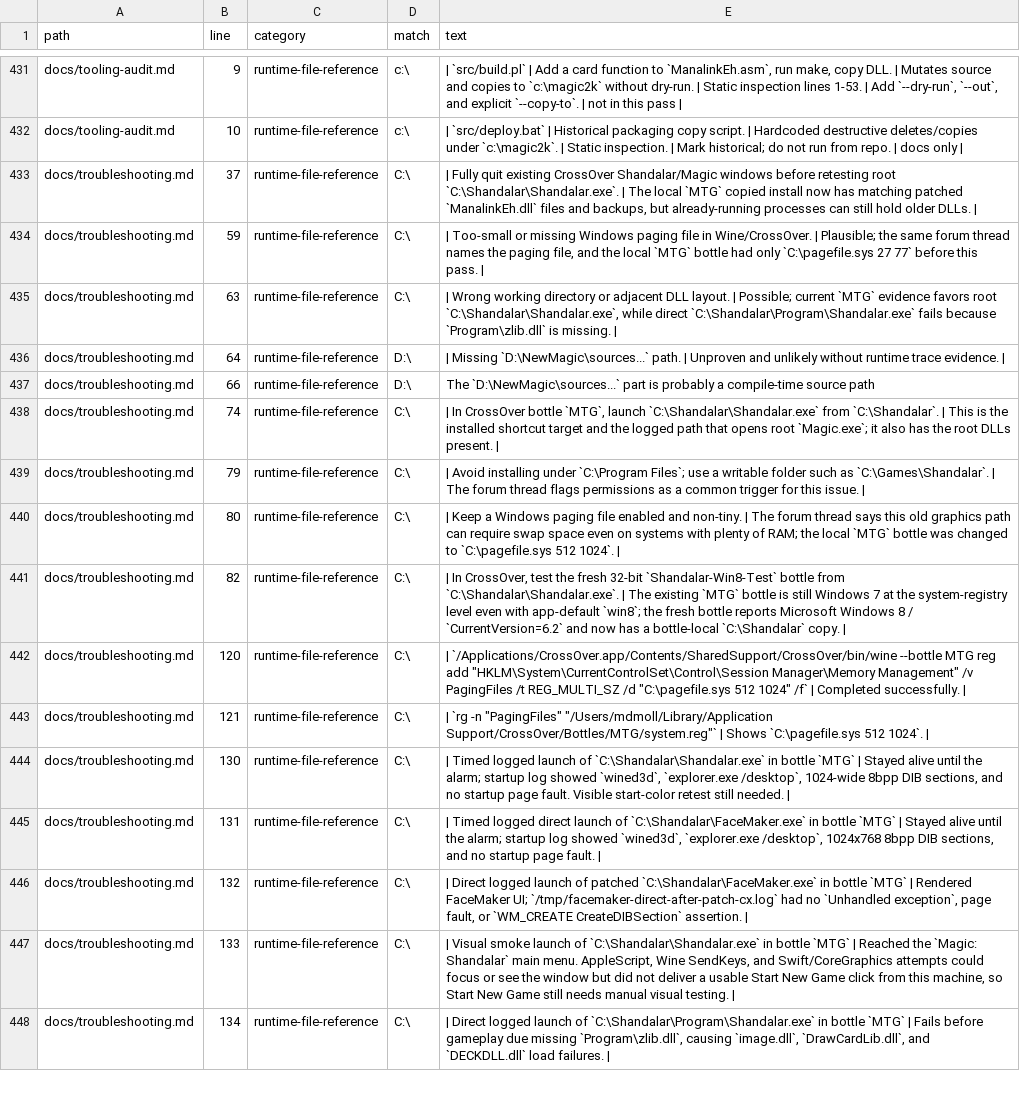
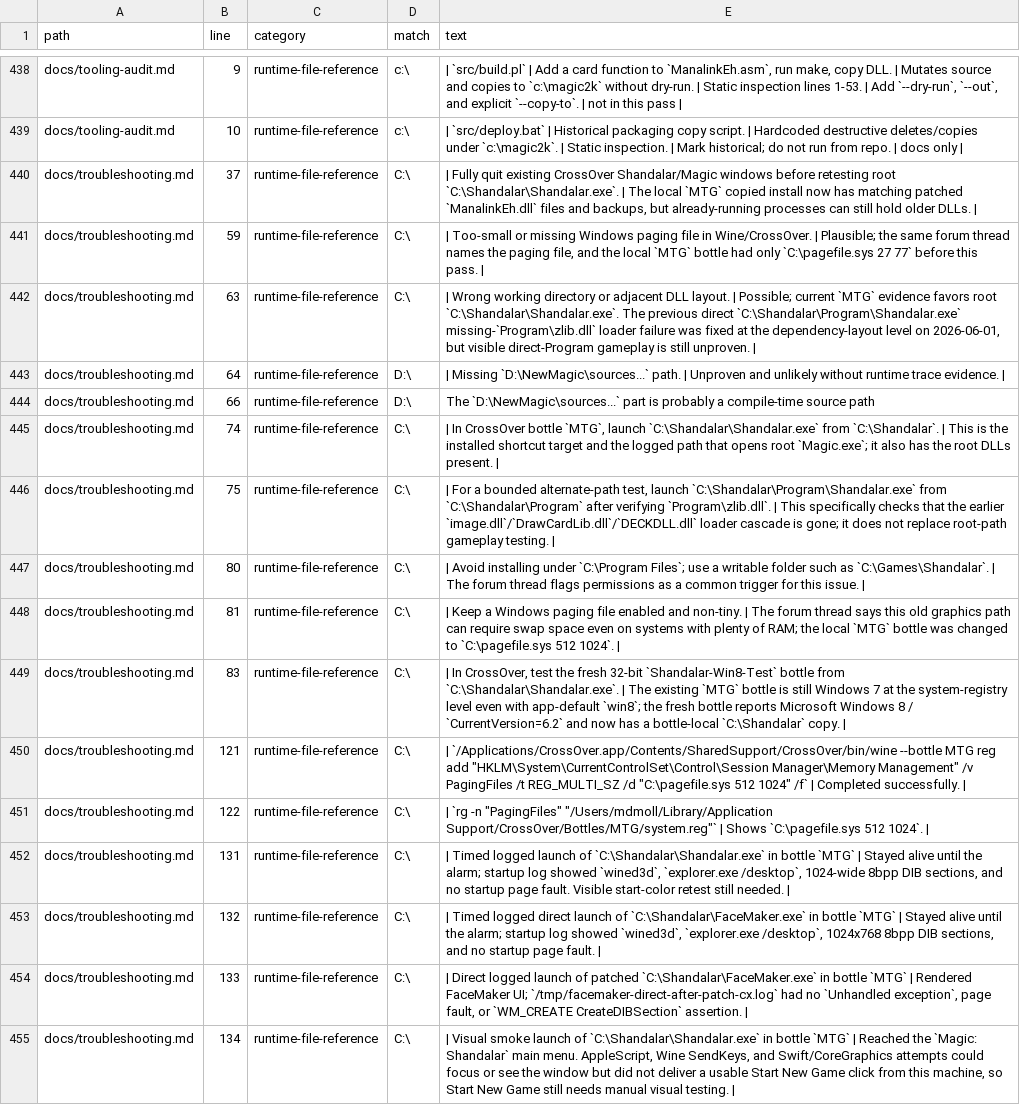
Before and after one commit to MDMoll/Shandalar, a TSV file: docs/generated/code-audit/hardcoded-paths.tsv, drawn as a sheet; only a part is shown, gaps mark what is left out; addresses are those after the commit; the diff covers the shown part only; the diff names each change by its address in the sheet, - before the commit and + after, or states it on an @@ line.

Commit message:
Fix Program Shandalar zlib runtime path

```diff
--- a/docs/generated/code-audit/hardcoded-paths.tsv
+++ b/docs/generated/code-audit/hardcoded-paths.tsv
-E442 (text): …favors root `C:\Shandalar\Shandalar.exe`, while direct `C:\Shandalar\Program\Shandalar.exe` fails because `Program\zlib.dll` is missing. |
+E442 (text): …favors root `C:\Shandalar\Shandalar.exe`. The previous direct `C:\Shandalar\Program\Shandalar.exe` missing-`Program\zlib.dll` loader failure was fixed at the dependency-layout level on 2026-06-01, but visible direct-Program gameplay is still unproven. |
-B446 (line): 79
+B446 (line): 75
-E446 (text): | Avoid installing under `C:\Program Files`; use a writable folder such as `C:\Games\Shandalar`. | The forum thread flags permissions as a common trigger for this issue. |
+E446 (text): | For a bounded alternate-path test, launch `C:\Shandalar\Program\Shandalar.exe` from `C:\Shandalar\Program` after verifying `Program\zlib.dll`. | This specifically checks that the earlier `image.dll`/`DrawCardLib.dll`/`DECKDLL.dll` loader cascade is gone; it does not replace root-path gameplay testing. |
-E447 (text): | Keep a Windows paging file enabled and non-tiny. | The forum thread says this old graphics path can require swap space even on systems with plenty of RAM; the local `MTG` bottle was changed to `C:\pagefile.sys 512 1024`. |
+E447 (text): | Avoid installing under `C:\Program Files`; use a writable folder such as `C:\Games\Shandalar`. | The forum thread flags permissions as a common trigger for this issue. |
-B448 (line): 82
+B448 (line): 81
-E448 (text): | In CrossOver, test the fresh 32-bit `Shandalar-Win8-Test` bottle from `C:\Shandalar\Shandalar.exe`. | The existing `MTG` bottle is still Windows 7 at the system-registry level even with app-default `win8`; the fresh bottle reports Microsoft Windows 8 / `CurrentVersion=6.2` and now has a bottle-local `C:\Shandalar` copy. |
+E448 (text): | Keep a Windows paging file enabled and non-tiny. | The forum thread says this old graphics path can require swap space even on systems with plenty of RAM; the local `MTG` bottle was changed to `C:\pagefile.sys 512 1024`. |
-B449 (line): 120
+B449 (line): 83
-E449 (text): | `/Applications/CrossOver.app/Contents/SharedSupport/CrossOver/bin/wine --bottle MTG reg add "HKLM\System\CurrentControlSet\Control\Session Manager\Memory Management" /v PagingFiles /t REG_MULTI_SZ /d "C:\pagefile.sys 512 1024" /f` | Completed successfully. |
+E449 (text): | In CrossOver, test the fresh 32-bit `Shandalar-Win8-Test` bottle from `C:\Shandalar\Shandalar.exe`. | The existing `MTG` bottle is still Windows 7 at the system-registry level even with app-default `win8`; the fresh bottle reports Microsoft Windows 8 / `CurrentVersion=6.2` and now has a bottle-local `C:\Shandalar` copy. |
-E450 (text): | `rg -n "PagingFiles" "/Users/mdmoll/Library/Application Support/CrossOver/Bottles/MTG/system.reg"` | Shows `C:\pagefile.sys 512 1024`. |
+E450 (text): | `/Applications/CrossOver.app/Contents/SharedSupport/CrossOver/bin/wine --bottle MTG reg add "HKLM\System\CurrentControlSet\Control\Session Manager\Memory Management" /v PagingFiles /t REG_MULTI_SZ /d "C:\pagefile.sys 512 1024" /f` | Completed successfully. |
-B451 (line): 130
+B451 (line): 122
-E451 (text): | Timed logged launch of `C:\Shandalar\Shandalar.exe` in bottle `MTG` | Stayed alive until the alarm; startup log showed `wined3d`, `explorer.exe /desktop`, 1024-wide 8bpp DIB sections, and no startup page fault. Visible start-color retest still needed. |
+E451 (text): | `rg -n "PagingFiles" "/Users/mdmoll/Library/Application Support/CrossOver/Bottles/MTG/system.reg"` | Shows `C:\pagefile.sys 512 1024`. |
-E452 (text): …Timed logged direct launch of `C:\Shandalar\FaceMaker.exe` in bottle `MTG` | Stayed alive until the alarm; startup log showed `wined3d`, `explorer.exe /desktop`, 1024x768 8bpp DIB sections, and no startup page fault. |
+E452 (text): …Timed logged launch of `C:\Shandalar\Shandalar.exe` in bottle `MTG` | Stayed alive until the alarm; startup log showed `wined3d`, `explorer.exe /desktop`, 1024-wide 8bpp DIB sections, and no startup page fault. Visible start-color retest still needed. |
-E453 (text): | Direct logged launch of patched `C:\Shandalar\FaceMaker.exe` in bottle `MTG` | Rendered FaceMaker UI; `/tmp/facemaker-direct-after-patch-cx.log` had no `Unhandled exception`, page fault, or `WM_CREATE CreateDIBSection` assertion. |
+E453 (text): | Timed logged direct launch of `C:\Shandalar\FaceMaker.exe` in bottle `MTG` | Stayed alive until the alarm; startup log showed `wined3d`, `explorer.exe /desktop`, 1024x768 8bpp DIB sections, and no startup page fault. |
-E454 (text): | Visual smoke launch of `C:\Shandalar\Shandalar.exe` in bottle `MTG` | Reached the `Magic: Shandalar` main menu. AppleScript, Wine SendKeys, and Swift/CoreGraphics attempts could focus or see the window but did not deliver a usable Start New Game click from this machine, so Start New Game still needs manual visual testing. |
+E454 (text): | Direct logged launch of patched `C:\Shandalar\FaceMaker.exe` in bottle `MTG` | Rendered FaceMaker UI; `/tmp/facemaker-direct-after-patch-cx.log` had no `Unhandled exception`, page fault, or `WM_CREATE CreateDIBSection` assertion. |
-E455 (text): | Direct logged launch of `C:\Shandalar\Program\Shandalar.exe` in bottle `MTG` | Fails before gameplay due missing `Program\zlib.dll`, causing `image.dll`, `DrawCardLib.dll`, and `DECKDLL.dll` load failures. |
+E455 (text): | Visual smoke launch of `C:\Shandalar\Shandalar.exe` in bottle `MTG` | Reached the `Magic: Shandalar` main menu. AppleScript, Wine SendKeys, and Swift/CoreGraphics attempts could focus or see the window but did not deliver a usable Start New Game click from this machine, so Start New Game still needs manual visual testing. |
```
Also changed, not shown: 10 added rows, 1 removed row and 120 edited cells elsewhere in this file, docs/generated/code-audit/grep-hazard-results.tsv, docs/generated/code-audit/language-summary.tsv, 37 other files.
